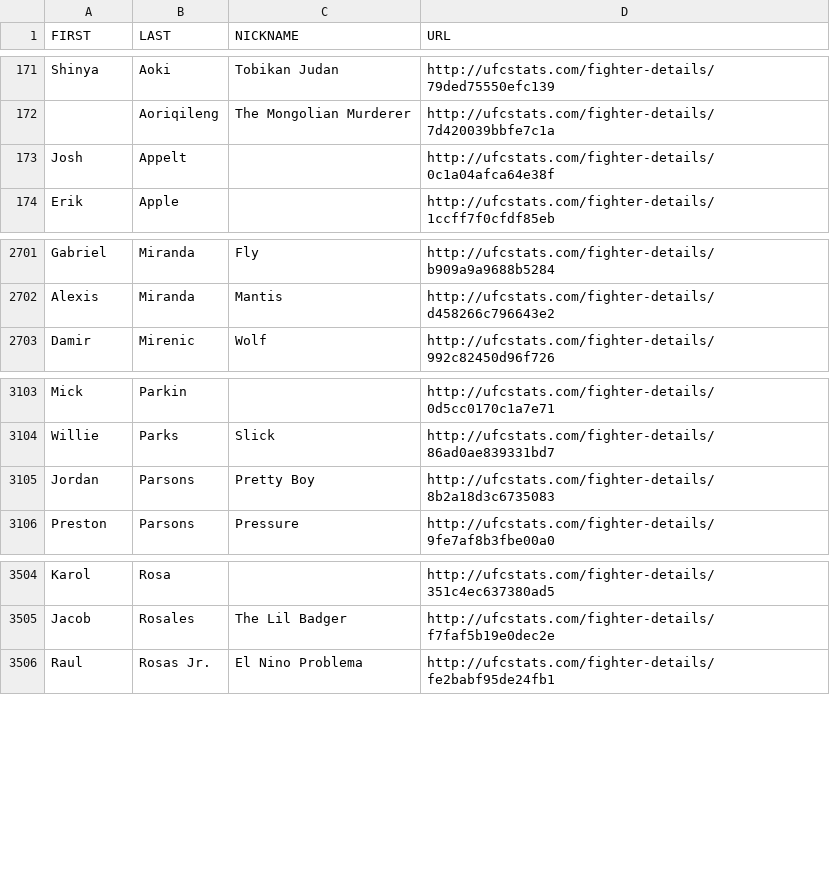
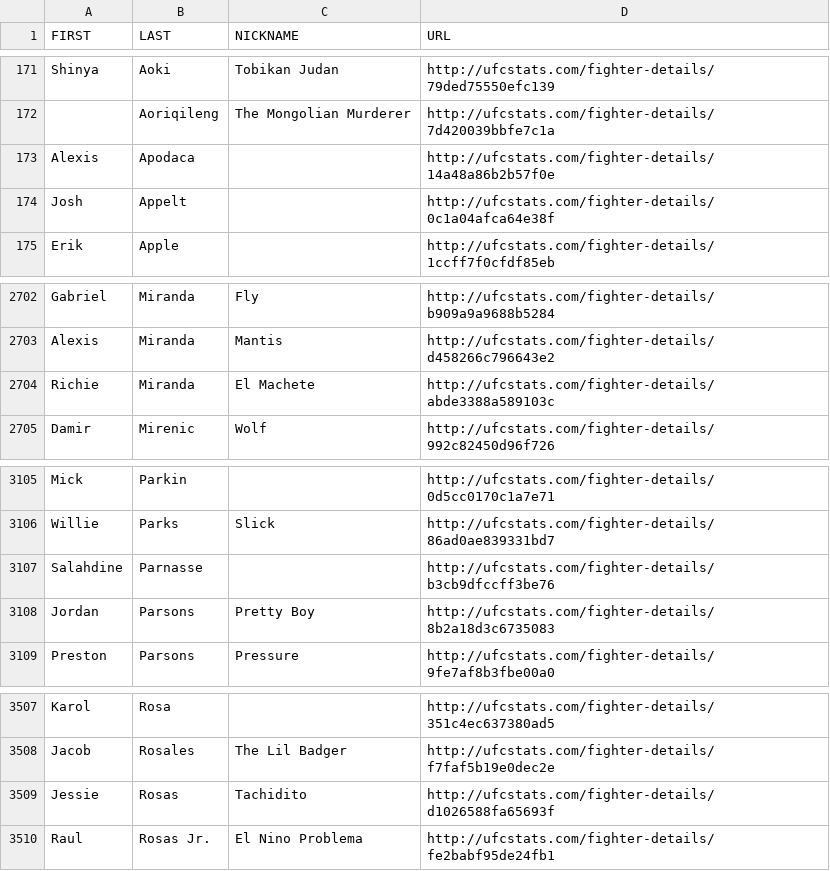
Before and after one commit to AadiKenwar1/UFC-Matchup-Predictor, a CSV file: data/ufc_fighter_details.csv, drawn as a sheet; only a part is shown, gaps mark what is left out; the diff names each change by its address in the sheet, - before the commit and + after, or states it on an @@ line.

```diff
--- a/data/ufc_fighter_details.csv
+++ b/data/ufc_fighter_details.csv
+row 173: Alexis | Apodaca |  | http://ufcstats.com/fighter-details/14a48a86b2b57f0e
+row 2704: Richie | Miranda | El Machete | http://ufcstats.com/fighter-details/abde3388a589103c
+row 3107: Salahdine | Parnasse |  | http://ufcstats.com/fighter-details/b3cb9dfccff3be76
+row 3509: Jessie | Rosas | Tachidito | http://ufcstats.com/fighter-details/d1026588fa65693f
```
Also changed, not shown: data/ufc_fight_details.csv, data/ufc_fighter_tott.csv, 13 other files.
